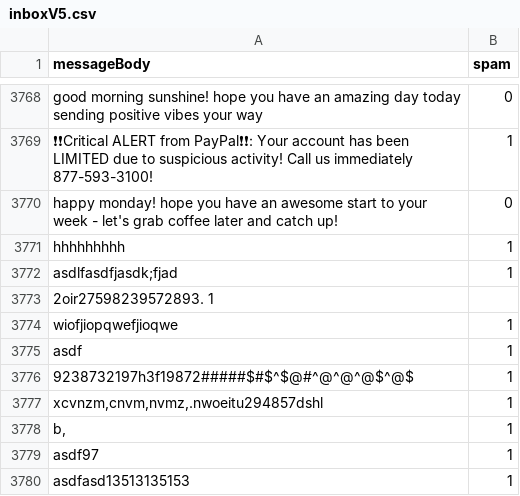
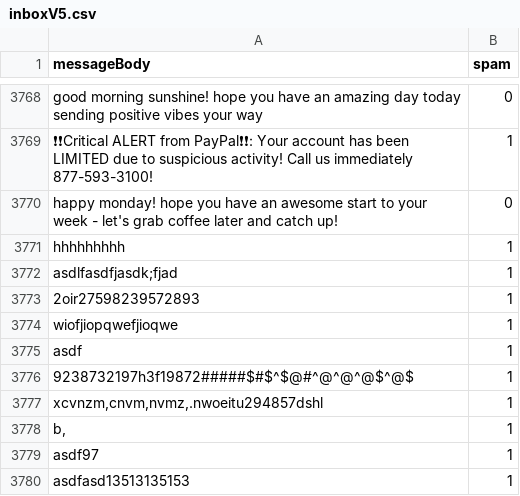
Before and after one commit to PriyanJindal/spamdetection, a CSV file: inboxV5.csv, drawn as a sheet; only a part is shown, gaps mark what is left out; removed rows and columns are numbered as before the commit, all else as after; the diff names each change by its address in the sheet, - before the commit and + after, or states it on an @@ line.

Commit message:
Update inboxV5.csv

```diff
--- a/inboxV5.csv
+++ b/inboxV5.csv
-row 3773: 2oir27598239572893. 1
+row 3773: 2oir27598239572893 | 1
```
